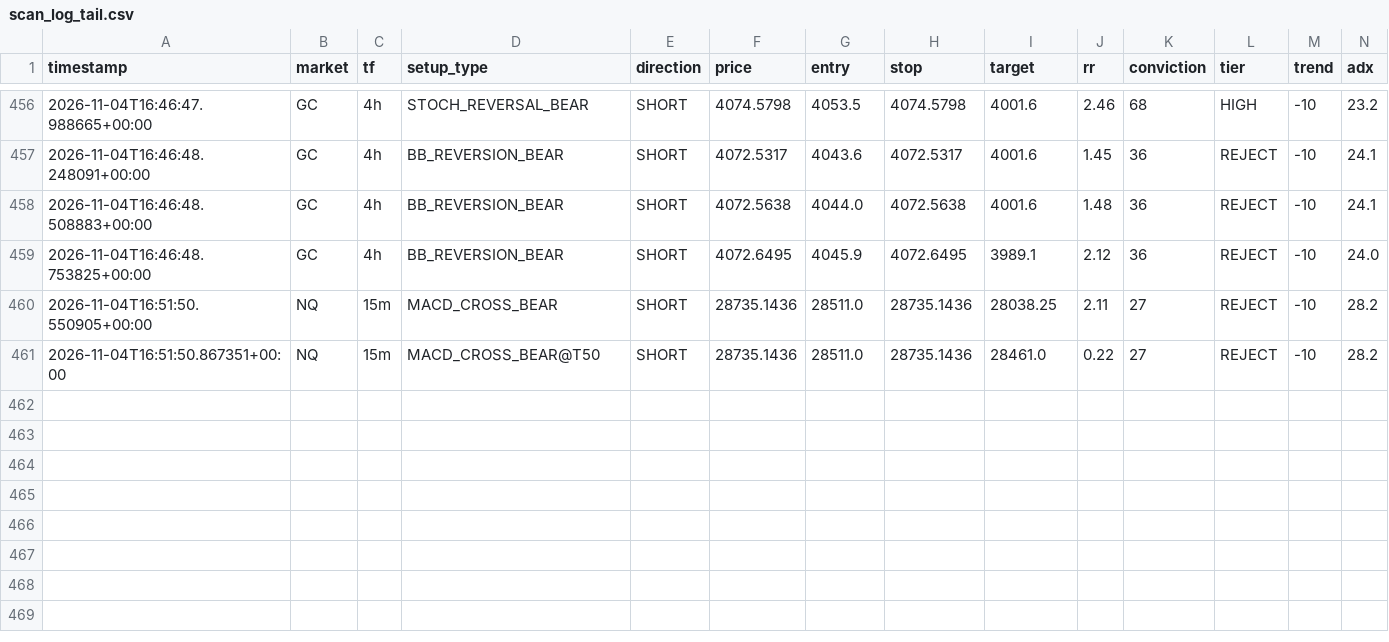
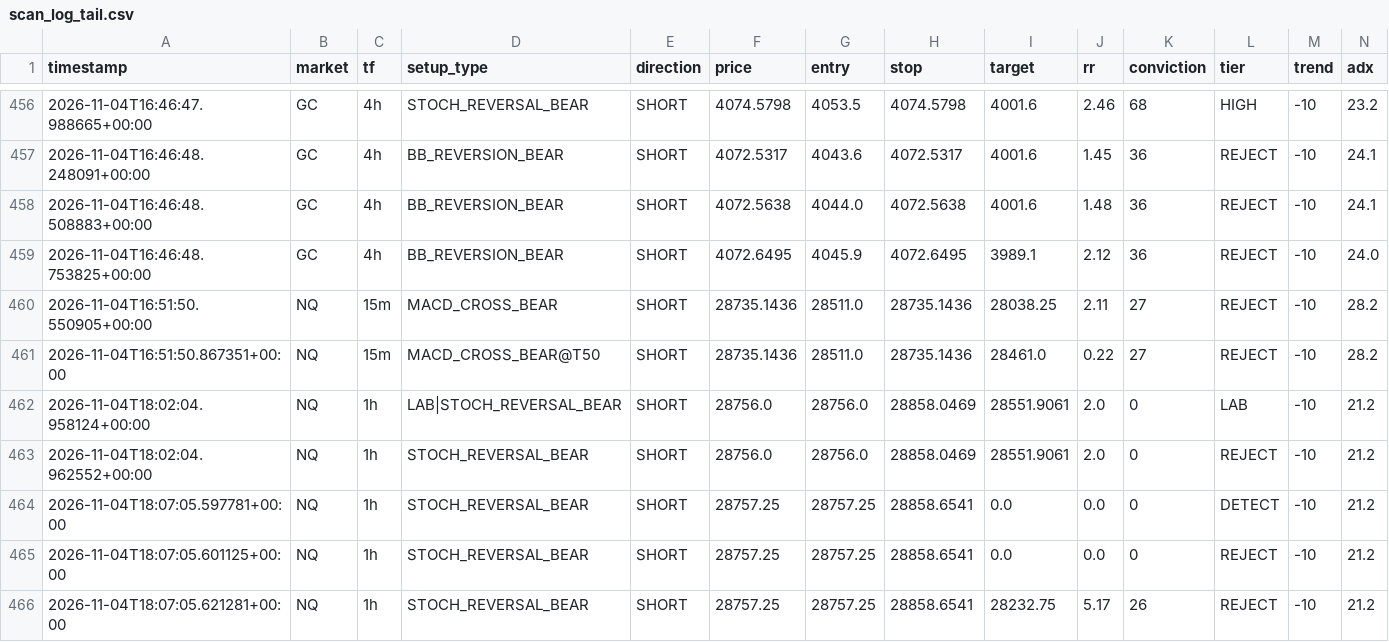
Before and after one commit to kdubsk1/bot, a CSV file: data/scan_log_tail.csv, drawn as a sheet; only a part is shown, gaps mark what is left out; rows hold the shown columns only; the diff names each change by its address in the sheet, - before the commit and + after, or states it on an @@ line.

Commit message:
Scan tail: 2026-11-04 18:09 UTC

```diff
--- a/data/scan_log_tail.csv
+++ b/data/scan_log_tail.csv
+row 462: 2026-11-04T18:02:04.958124+00:00 | NQ | 1h | LAB|STOCH_REVERSAL_BEAR | SHORT | 28756.0 | 28756.0 | 28858.0469 | 28551.9061 | 2.0 | 0 | LAB | -10 | 21.2
+row 463: 2026-11-04T18:02:04.962552+00:00 | NQ | 1h | STOCH_REVERSAL_BEAR | SHORT | 28756.0 | 28756.0 | 28858.0469 | 28551.9061 | 2.0 | 0 | REJECT | -10 | 21.2
+row 464: 2026-11-04T18:07:05.597781+00:00 | NQ | 1h | STOCH_REVERSAL_BEAR | SHORT | 28757.25 | 28757.25 | 28858.6541 | 0.0 | 0.0 | 0 | DETECT | -10 | 21.2
+row 465: 2026-11-04T18:07:05.601125+00:00 | NQ | 1h | STOCH_REVERSAL_BEAR | SHORT | 28757.25 | 28757.25 | 28858.6541 | 0.0 | 0.0 | 0 | REJECT | -10 | 21.2
+row 466: 2026-11-04T18:07:05.621281+00:00 | NQ | 1h | STOCH_REVERSAL_BEAR | SHORT | 28757.25 | 28757.25 | 28858.6541 | 28232.75 | 5.17 | 26 | REJECT | -10 | 21.2
```
